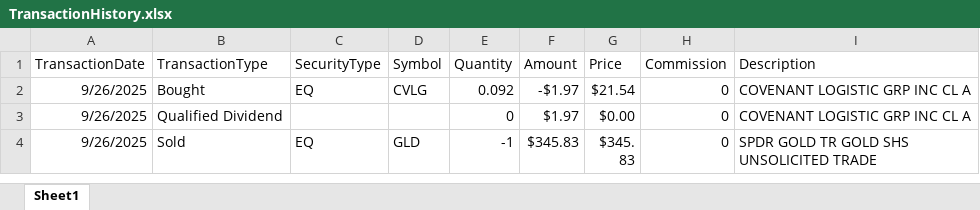
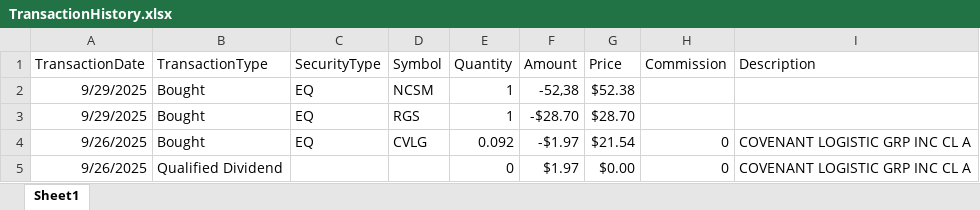
Before and after one commit to rickshilling/shadowPortfolio, an Excel workbook: TransactionHistory.xlsx, sheet Sheet1, drawn as a sheet; only a part is shown; the shorter side is filled out with more unchanged rows; values as stored, in another font and other column widths than the file's, no borders; charts and pictures not drawn; the diff names each change by its address in the sheet, - before the commit and + after, or states it on an @@ line.

Commit message:
10 3 25

```diff
--- a/TransactionHistory.xlsx (sheet Sheet1)
+++ b/TransactionHistory.xlsx (sheet Sheet1)
+row 2: 9/29/2025 | Bought | EQ | NCSM | 1 | -52,38 | $52.38
+row 3: 9/29/2025 | Bought | EQ | RGS | 1 | -$28.70 | $28.70
```
